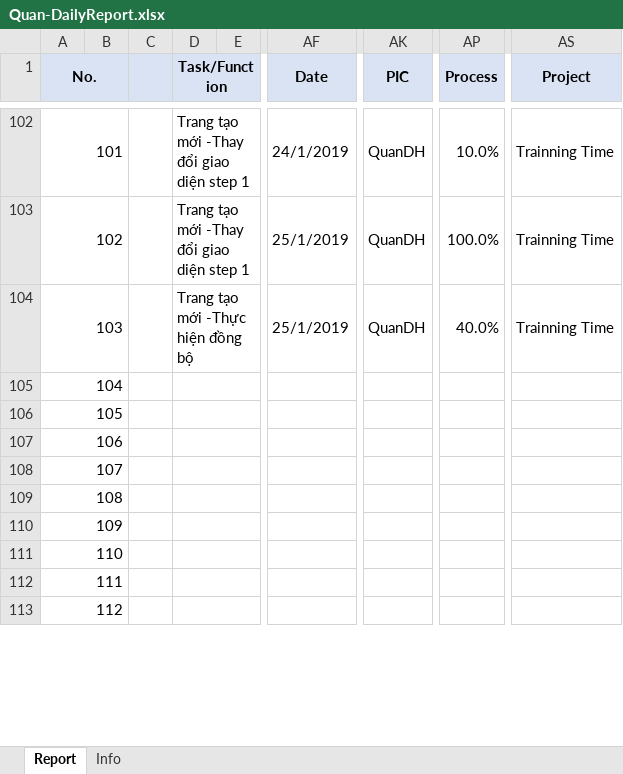
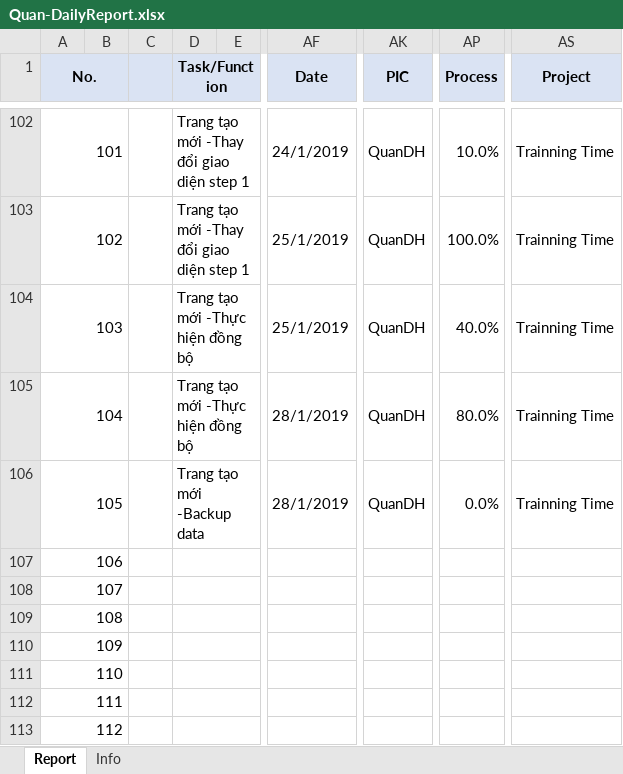
Before and after one commit to pcadev/Reports, an Excel workbook: DailyReport/Quan-DailyReport.xlsx, sheet Report, drawn as a sheet; only a part is shown, gaps mark what is left out; values as stored, in another font and other column widths than the file's, no borders; charts and pictures not drawn; the diff names each change by its address in the sheet, - before the commit and + after, or states it on an @@ line.

Commit message:
báo cáo ngày 28/1/2019

```diff
--- a/DailyReport/Quan-DailyReport.xlsx (sheet Report)
+++ b/DailyReport/Quan-DailyReport.xlsx (sheet Report)
-D105 (Task/Function): (empty)
+D105 (Task/Function): Trang tạo mới -Thực hiện đồng bộ
-AF105:AF106 (Date): (empty)
+AF105:AF106 (Date): 28/1/2019
-AK105:AK106 (PIC): (empty)
+AK105:AK106 (PIC): QuanDH
-AP105 (Process): (empty)
+AP105 (Process): 80.0%
-AS105:AS106 (Project): (empty)
+AS105:AS106 (Project): Trainning Time
-D106 (Task/Function): (empty)
+D106 (Task/Function): Trang tạo mới -Backup data
-AP106 (Process): (empty)
+AP106 (Process): 0.0%
```
